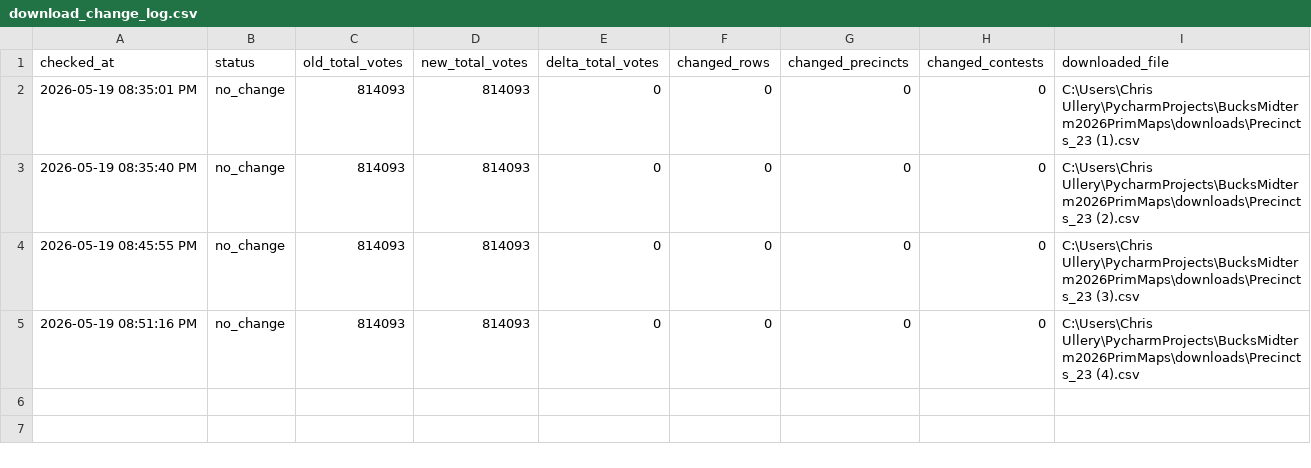
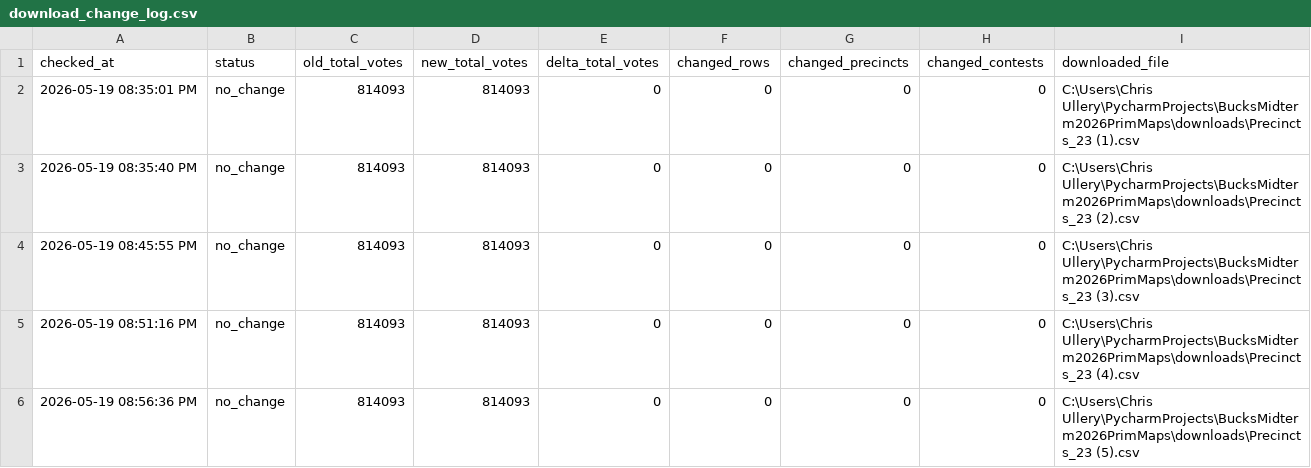
Before and after one commit to CUlleryUSATRepos/BucksMidterm2026PrimMaps, a CSV file: output/processed/download_change_log.csv, drawn as a sheet; the diff names each change by its address in the sheet, - before the commit and + after, or states it on an @@ line.

```diff
--- a/output/processed/download_change_log.csv
+++ b/output/processed/download_change_log.csv
+row 6: 2026-05-19 08:56:36 PM | no_change | 814093 | 814093 | 0 | 0 | 0 | 0 | C:\Users\Chris Ullery\PycharmProjects\BucksMidterm2026PrimMaps\downloads\Precincts_23 (5).csv
```
Also changed, not shown: 1 other file.
